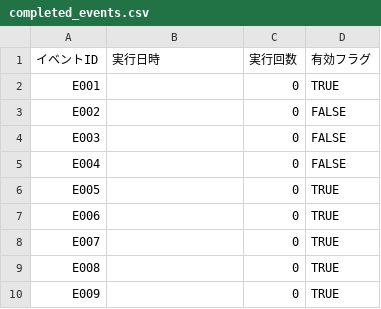
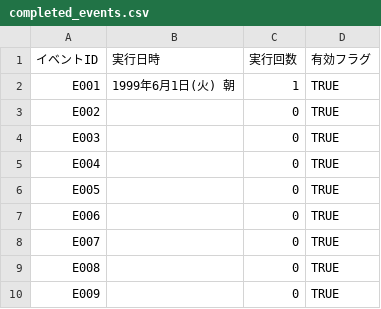
Before and after one commit to pikupiku-official/mo-kiss, a CSV file: data/current_state/completed_events.csv, drawn as a sheet; only a part is shown.

```diff
--- a/data/current_state/completed_events.csv
+++ b/data/current_state/completed_events.csv
@@ -1,6 +1,6 @@
 イベントID,実行日時,実行回数,有効フラグ
-E001,,0,TRUE
-E002,,0,FALSE
-E003,,0,FALSE
-E004,,0,FALSE
+E001,1999年6月1日(火) 朝,1,TRUE
+E002,,0,TRUE
+E003,,0,TRUE
+E004,,0,TRUE
 E005,,0,TRUE
```
Also changed, not shown: 13 other files.
